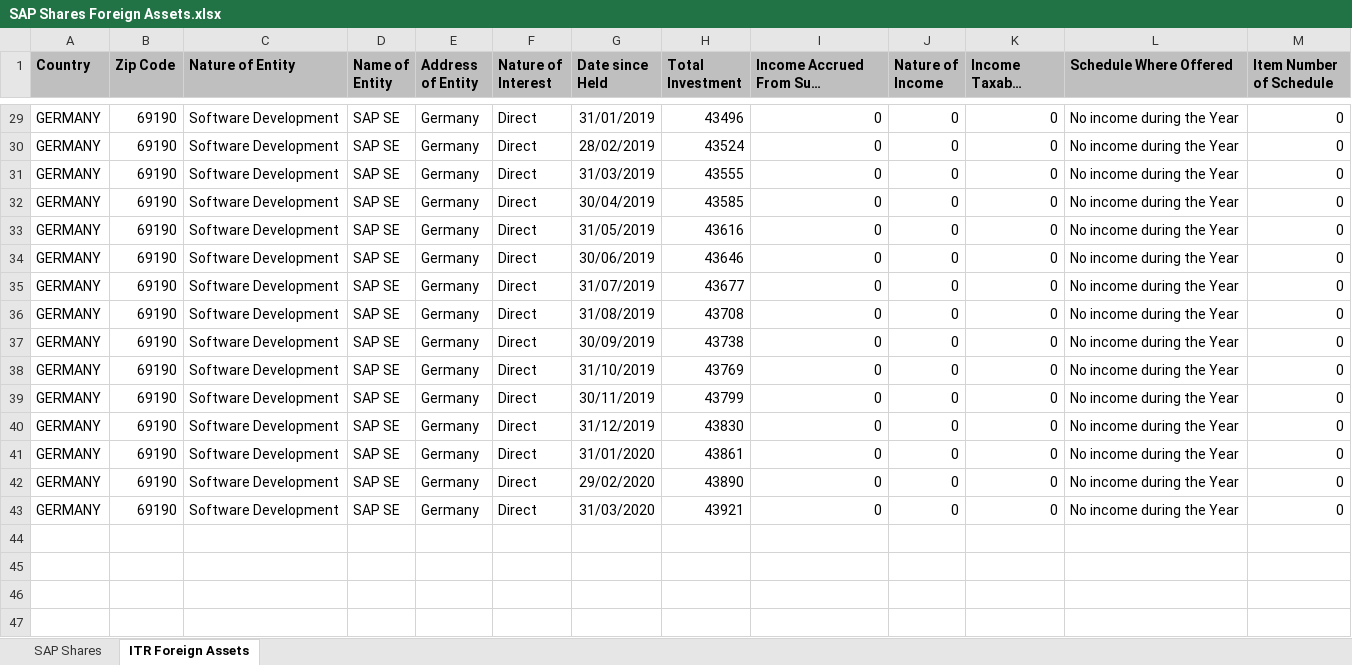
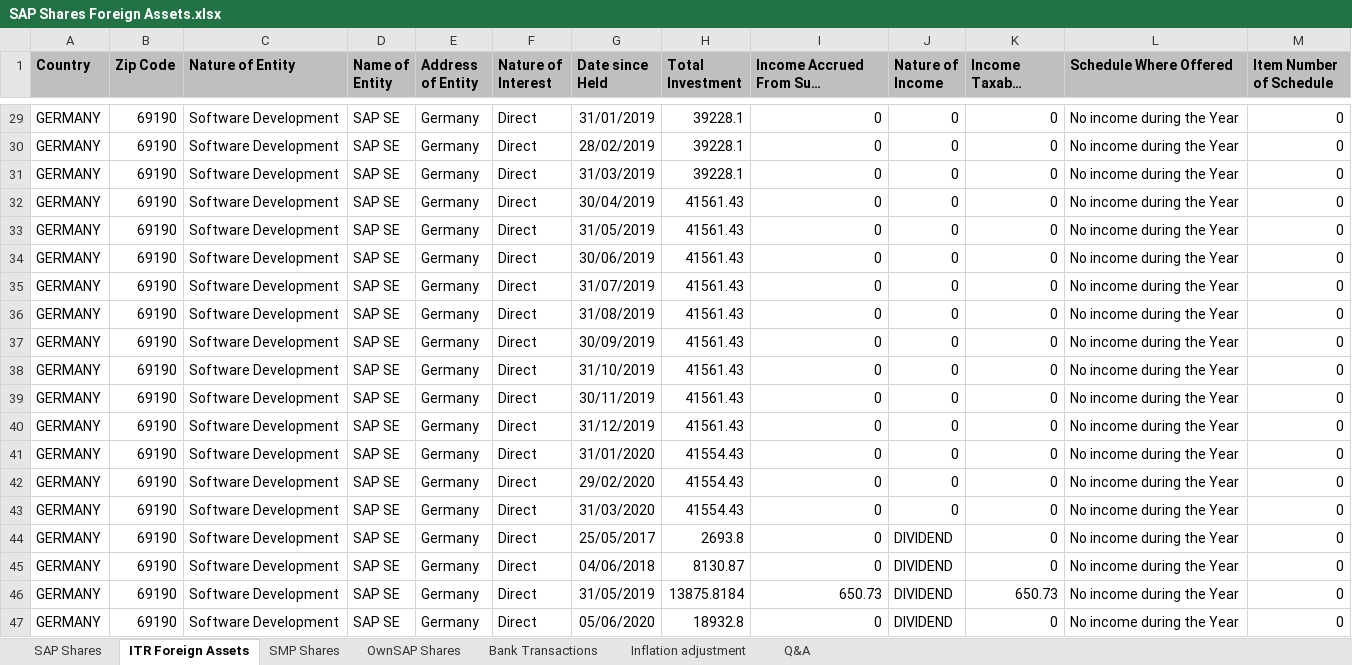
Before and after one commit to AnandNidamanuru/Paisa, an Excel workbook: 1 - Tax/SAP Shares Foreign Assets.xlsx, sheet ITR Foreign Assets, drawn as a sheet; only a part is shown, gaps mark what is left out; long unchanged cells end in …; values as stored, in another font and other column widths than the file's, no borders; the diff covers the shown part only; the diff names each change by its address in the sheet, - before the commit and + after, or states it on an @@ line.

```diff
--- a/1 - Tax/SAP Shares Foreign Assets.xlsx (sheet ITR Foreign Assets)
+++ b/1 - Tax/SAP Shares Foreign Assets.xlsx (sheet ITR Foreign Assets)
+sheet tab: SMP Shares
+sheet tab: OwnSAP Shares
+sheet tab: Bank Transactions
+sheet tab: Inflation adjustment
+sheet tab: Q&A
-H29 (Total Investment): 43496
+H29 (Total Investment): 39228.1
-H30 (Total Investment): 43524
+H30 (Total Investment): 39228.1
-H31 (Total Investment): 43555
+H31 (Total Investment): 39228.1
-H32 (Total Investment): 43585
+H32 (Total Investment): 41561.43
-H33 (Total Investment): 43616
+H33 (Total Investment): 41561.43
-H34 (Total Investment): 43646
+H34 (Total Investment): 41561.43
-H35 (Total Investment): 43677
+H35 (Total Investment): 41561.43
-H36 (Total Investment): 43708
+H36 (Total Investment): 41561.43
-H37 (Total Investment): 43738
+H37 (Total Investment): 41561.43
-H38 (Total Investment): 43769
+H38 (Total Investment): 41561.43
-H39 (Total Investment): 43799
+H39 (Total Investment): 41561.43
-H40 (Total Investment): 43830
+H40 (Total Investment): 41561.43
-H41 (Total Investment): 43861
+H41 (Total Investment): 41554.43
-H42 (Total Investment): 43890
+H42 (Total Investment): 41554.43
-H43 (Total Investment): 43921
+H43 (Total Investment): 41554.43
+row 44: GERMANY | 69190 | Software Development | SAP SE | Germany | Direct | 25/05/2017 | 2693.8 | 0 | DIVIDEND | 0 | No income during the Year | 0
+row 45: GERMANY | 69190 | Software Development | SAP SE | Germany | Direct | 04/06/2018 | 8130.87 | 0 | DIVIDEND | 0 | No income during the Year | 0
+row 46: GERMANY | 69190 | Software Development | SAP SE | Germany | Direct | 31/05/2019 | 13875.8184 | 650.73 | DIVIDEND | 650.73 | No income during the Year | 0
+row 47: GERMANY | 69190 | Software Development | SAP SE | Germany | Direct | 05/06/2020 | 18932.8 | 0 | DIVIDEND | 0 | No income during the Year | 0
```
Also changed, not shown: 27 edited cells elsewhere in this sheet, sheet SAP Shares, 2 - Salary/Sal Summary.xlsx, Money.xlsx, 36 other files.
